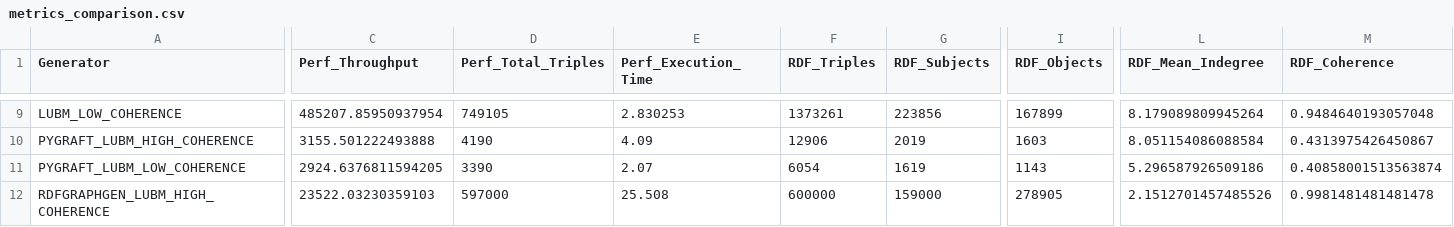
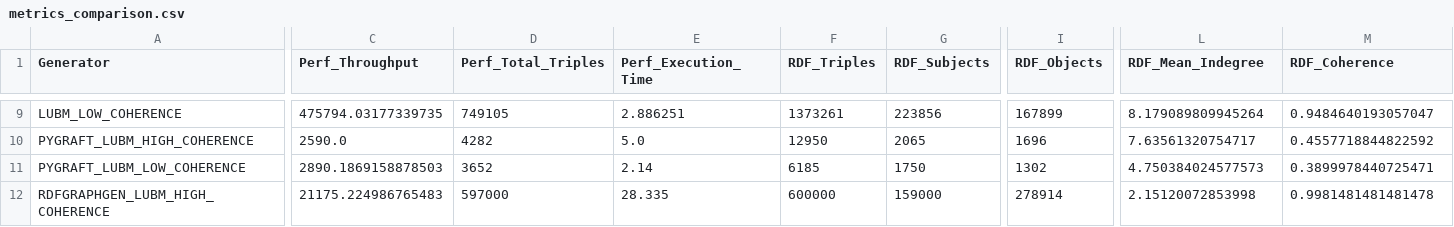
Before and after one commit to DiegoMfer/benchmarks-synthetic-data-generators, a CSV file: metrics_comparison.csv, drawn as a sheet; only a part is shown, gaps mark what is left out; the diff covers the shown part only; the diff names each change by its address in the sheet, - before the commit and + after, or states it on an @@ line.

```diff
--- a/metrics_comparison.csv
+++ b/metrics_comparison.csv
-C9 (Perf_Throughput): 485207.85950937954
+C9 (Perf_Throughput): 475794.03177339735
-E9 (Perf_Execution_Time): 2.830253
+E9 (Perf_Execution_Time): 2.886251
-M9 (RDF_Coherence): 0.9484640193057048
+M9 (RDF_Coherence): 0.9484640193057047
-C10 (Perf_Throughput): 3155.501222493888
+C10 (Perf_Throughput): 2590.0
-D10 (Perf_Total_Triples): 4190
+D10 (Perf_Total_Triples): 4282
-E10 (Perf_Execution_Time): 4.09
+E10 (Perf_Execution_Time): 5.0
-F10 (RDF_Triples): 12906
+F10 (RDF_Triples): 12950
-G10 (RDF_Subjects): 2019
+G10 (RDF_Subjects): 2065
-I10 (RDF_Objects): 1603
+I10 (RDF_Objects): 1696
-L10 (RDF_Mean_Indegree): 8.051154086088584
+L10 (RDF_Mean_Indegree): 7.63561320754717
-M10 (RDF_Coherence): 0.4313975426450867
+M10 (RDF_Coherence): 0.4557718844822592
-C11 (Perf_Throughput): 2924.6376811594205
+C11 (Perf_Throughput): 2890.1869158878503
-D11 (Perf_Total_Triples): 3390
+D11 (Perf_Total_Triples): 3652
-E11 (Perf_Execution_Time): 2.07
+E11 (Perf_Execution_Time): 2.14
-F11 (RDF_Triples): 6054
+F11 (RDF_Triples): 6185
-G11 (RDF_Subjects): 1619
+G11 (RDF_Subjects): 1750
-I11 (RDF_Objects): 1143
+I11 (RDF_Objects): 1302
-L11 (RDF_Mean_Indegree): 5.296587926509186
+L11 (RDF_Mean_Indegree): 4.750384024577573
-M11 (RDF_Coherence): 0.40858001513563874
+M11 (RDF_Coherence): 0.3899978440725471
-C12 (Perf_Throughput): 23522.03230359103
+C12 (Perf_Throughput): 21175.224986765483
-E12 (Perf_Execution_Time): 25.508
+E12 (Perf_Execution_Time): 28.335
-I12 (RDF_Objects): 278905
+I12 (RDF_Objects): 278914
-L12 (RDF_Mean_Indegree): 2.1512701457485526
+L12 (RDF_Mean_Indegree): 2.15120072853998
```
Also changed, not shown: 84 edited cells elsewhere in this file, 5 other files.
